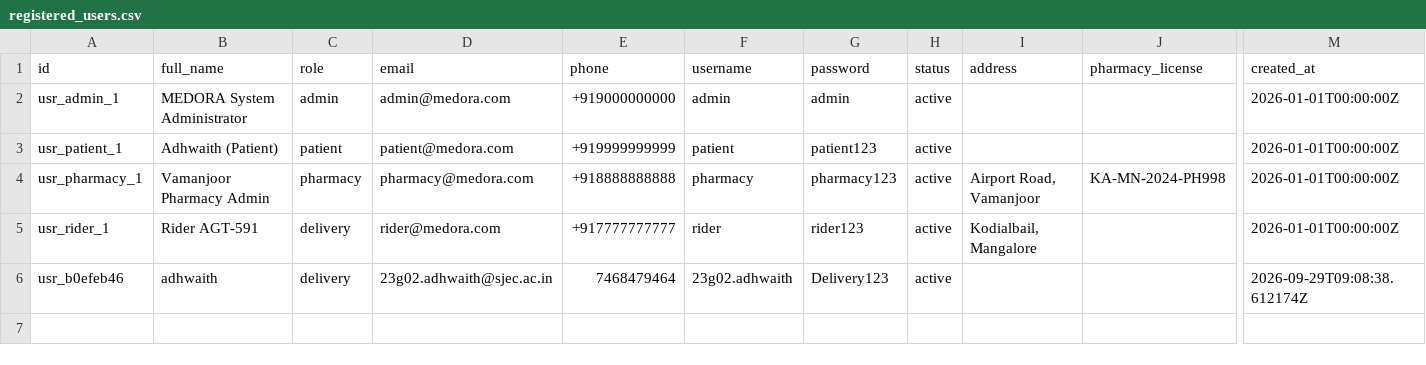
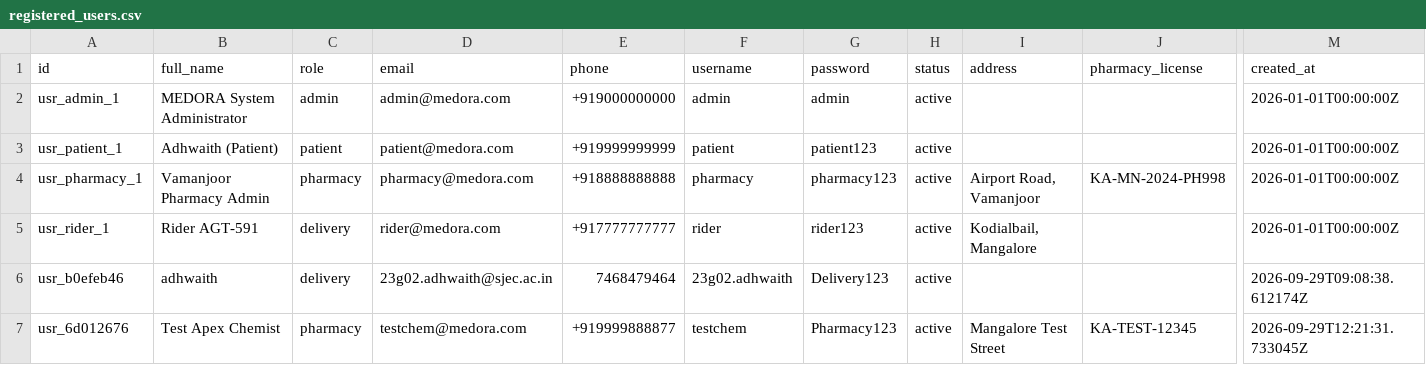
Before and after one commit to Athxl-rreji/MEDORA, a CSV file: backend/datasets/registered_users.csv, drawn as a sheet; only a part is shown, gaps mark what is left out; rows hold the shown columns only; the diff names each change by its address in the sheet, - before the commit and + after, or states it on an @@ line.

```diff
--- a/backend/datasets/registered_users.csv
+++ b/backend/datasets/registered_users.csv
+row 7: usr_6d012676 | Test Apex Chemist | pharmacy | testchem@medora.com | +919999888877 | testchem | Pharmacy123 | active | Mangalore Test Street | KA-TEST-12345 | 2026-09-29T12:21:31.733045Z
```
Also changed, not shown: 12 other files.
